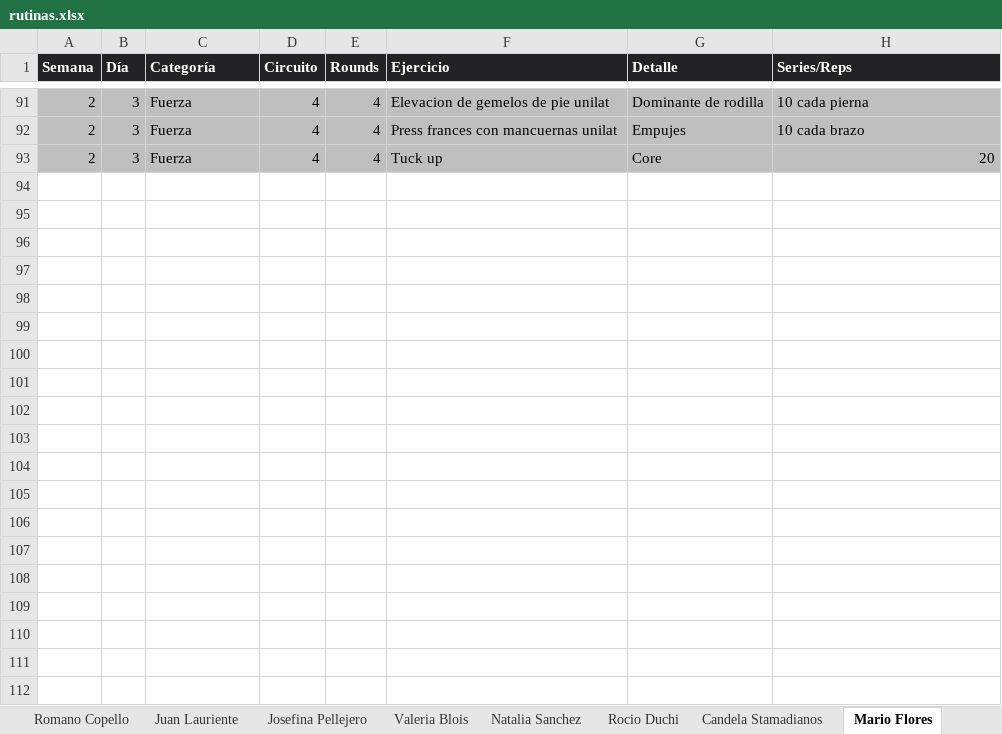
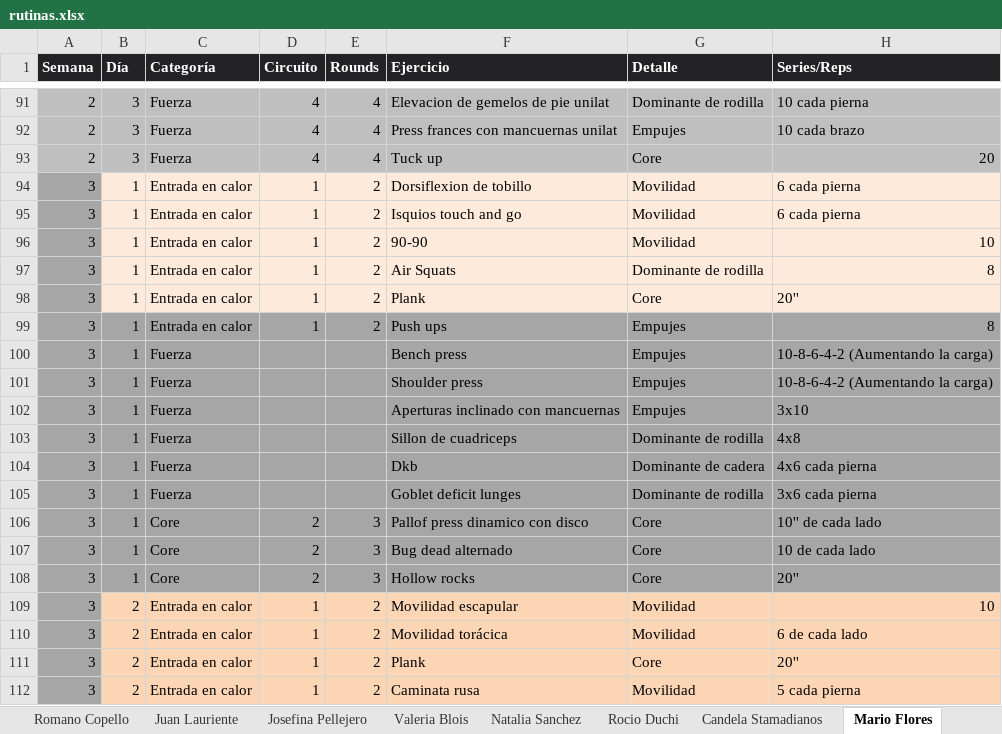
Before and after one commit to erictomanovich-web/profe.eric.app, an Excel workbook: pwa/rutinas.xlsx, sheet Mario Flores, drawn as a sheet; only a part is shown, gaps mark what is left out; values as stored, in another font and other column widths than the file's, no borders; the diff covers the shown part only; the diff names each change by its address in the sheet, - before the commit and + after, or states it on an @@ line.

Commit message:
Add files via upload

```diff
--- a/pwa/rutinas.xlsx (sheet Mario Flores)
+++ b/pwa/rutinas.xlsx (sheet Mario Flores)
+row 94: 3 | 1 | Entrada en calor | 1 | 2 | Dorsiflexion de tobillo | Movilidad | 6 cada pierna
+row 95: 3 | 1 | Entrada en calor | 1 | 2 | Isquios touch and go | Movilidad | 6 cada pierna
+row 96: 3 | 1 | Entrada en calor | 1 | 2 | 90-90 | Movilidad | 10
+row 97: 3 | 1 | Entrada en calor | 1 | 2 | Air Squats | Dominante de rodilla | 8
+row 98: 3 | 1 | Entrada en calor | 1 | 2 | Plank | Core | 20''
+row 99: 3 | 1 | Entrada en calor | 1 | 2 | Push ups | Empujes | 8
+row 100: 3 | 1 | Fuerza |  |  | Bench press | Empujes | 10-8-6-4-2 (Aumentando la carga)
+row 101: 3 | 1 | Fuerza |  |  | Shoulder press | Empujes | 10-8-6-4-2 (Aumentando la carga)
+row 102: 3 | 1 | Fuerza |  |  | Aperturas inclinado con mancuernas | Empujes | 3x10
+row 103: 3 | 1 | Fuerza |  |  | Sillon de cuadriceps | Dominante de rodilla | 4x8
+row 104: 3 | 1 | Fuerza |  |  | Dkb | Dominante de cadera | 4x6 cada pierna
+row 105: 3 | 1 | Fuerza |  |  | Goblet deficit lunges | Dominante de rodilla | 3x6 cada pierna
+row 106: 3 | 1 | Core | 2 | 3 | Pallof press dinamico con disco | Core | 10'' de cada lado
+row 107: 3 | 1 | Core | 2 | 3 | Bug dead alternado | Core | 10 de cada lado
+row 108: 3 | 1 | Core | 2 | 3 | Hollow rocks | Core | 20''
+row 109: 3 | 2 | Entrada en calor | 1 | 2 | Movilidad escapular | Movilidad | 10
+row 110: 3 | 2 | Entrada en calor | 1 | 2 | Movilidad torácica | Movilidad | 6 de cada lado
+row 111: 3 | 2 | Entrada en calor | 1 | 2 | Plank | Core | 20''
+row 112: 3 | 2 | Entrada en calor | 1 | 2 | Caminata rusa | Movilidad | 5 cada pierna
```
Also changed, not shown: 27 added rows elsewhere in this sheet, sheet Romano Copello.
